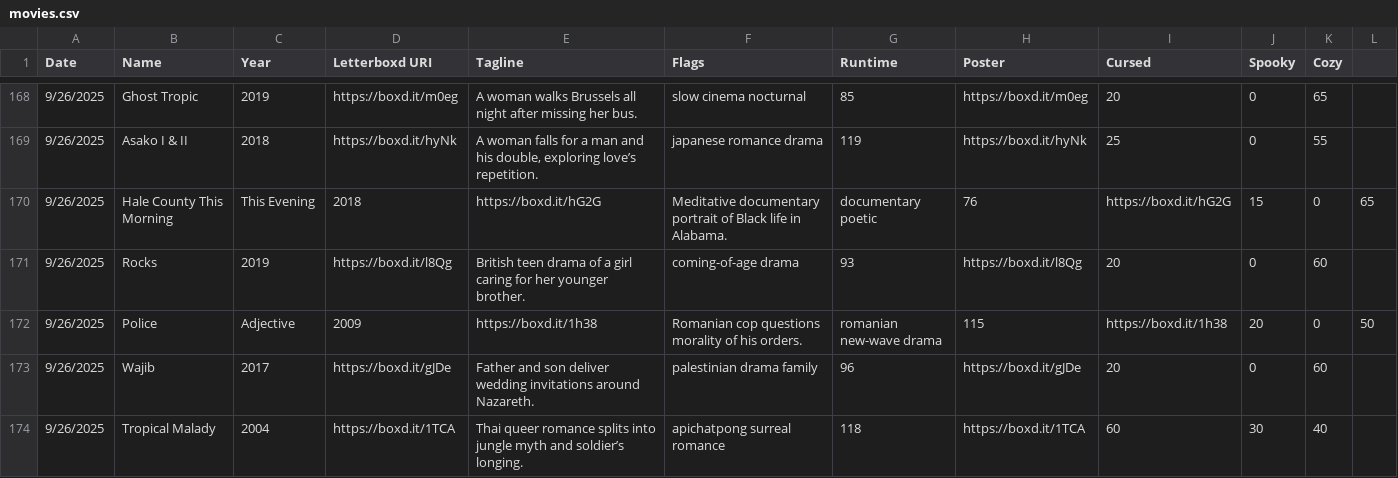
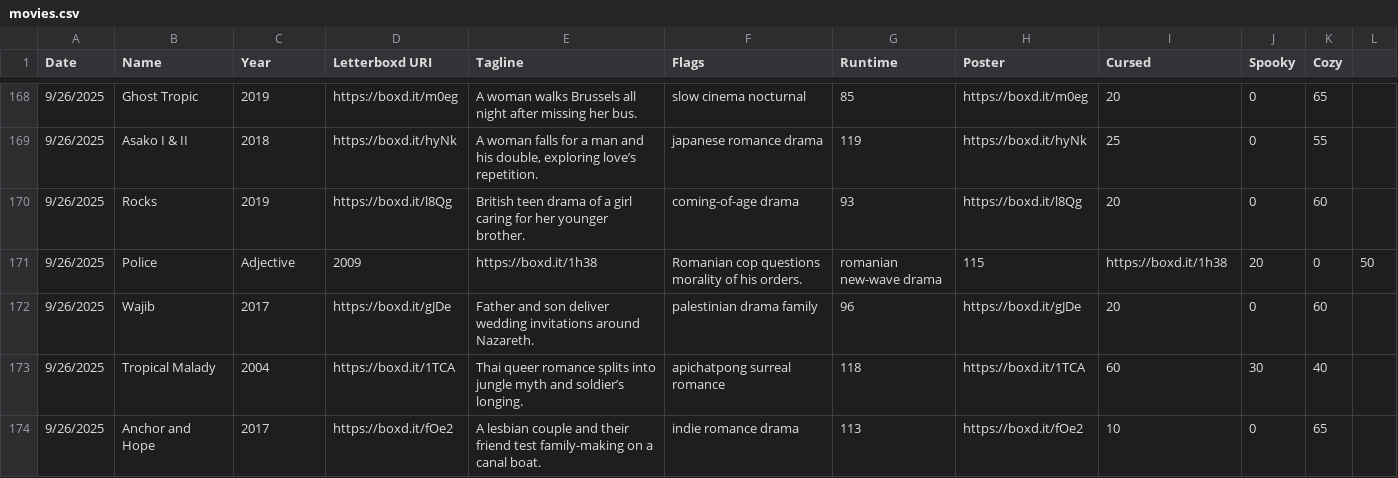
Before and after one commit to bmbailey96/movie-roulette, a CSV file: data/movies.csv, drawn as a sheet; only a part is shown, gaps mark what is left out; the shorter side is filled out with more unchanged rows.

Commit message:
Update movies.csv

```diff
--- a/data/movies.csv
+++ b/data/movies.csv
@@ -169,3 +169,2 @@ Date,Name,Year,Letterboxd URI,Tagline,Flags,Runtime,Poster,Cursed,Spooky,Cozy
 9/26/2025,Asako I & II,2018,https://boxd.it/hyNk,"A woman falls for a man and his double, exploring love’s repetition.",japanese romance drama,119,https://boxd.it/hyNk,25,0,55
-9/26/2025,Hale County This Morning, This Evening,2018,https://boxd.it/hG2G,"Meditative documentary portrait of Black life in Alabama.",documentary poetic,76,https://boxd.it/hG2G,15,0,65
 9/26/2025,Rocks,2019,https://boxd.it/l8Qg,"British teen drama of a girl caring for her younger brother.",coming-of-age drama,93,https://boxd.it/l8Qg,20,0,60
```
